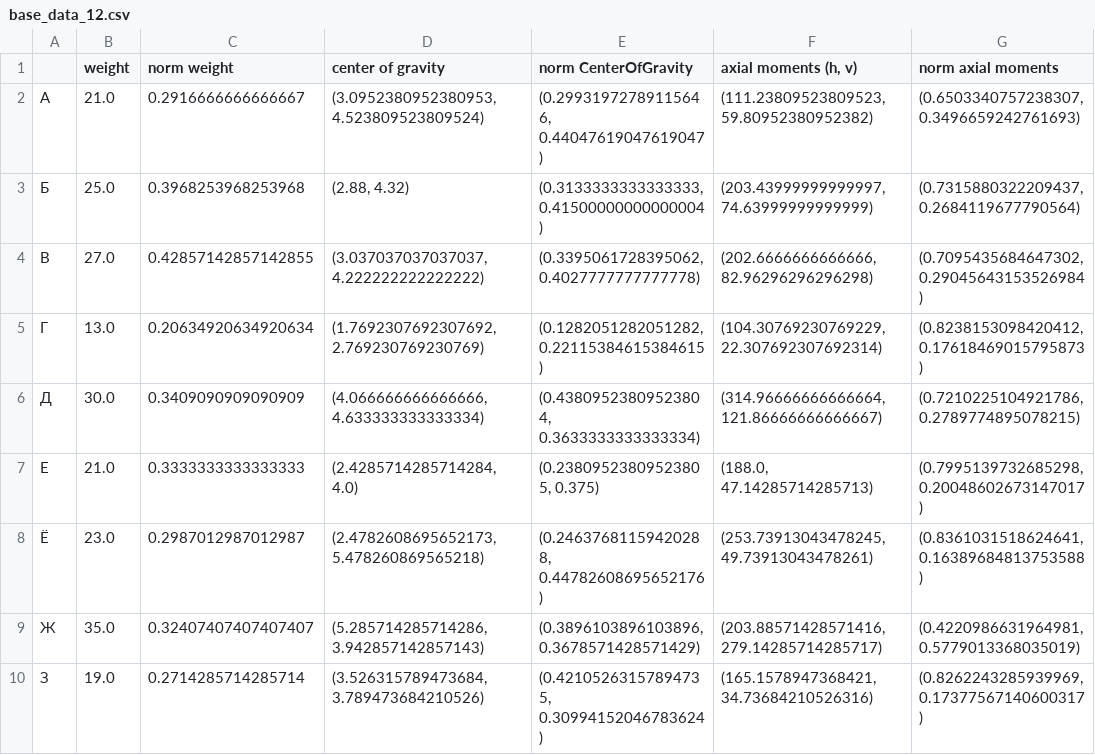
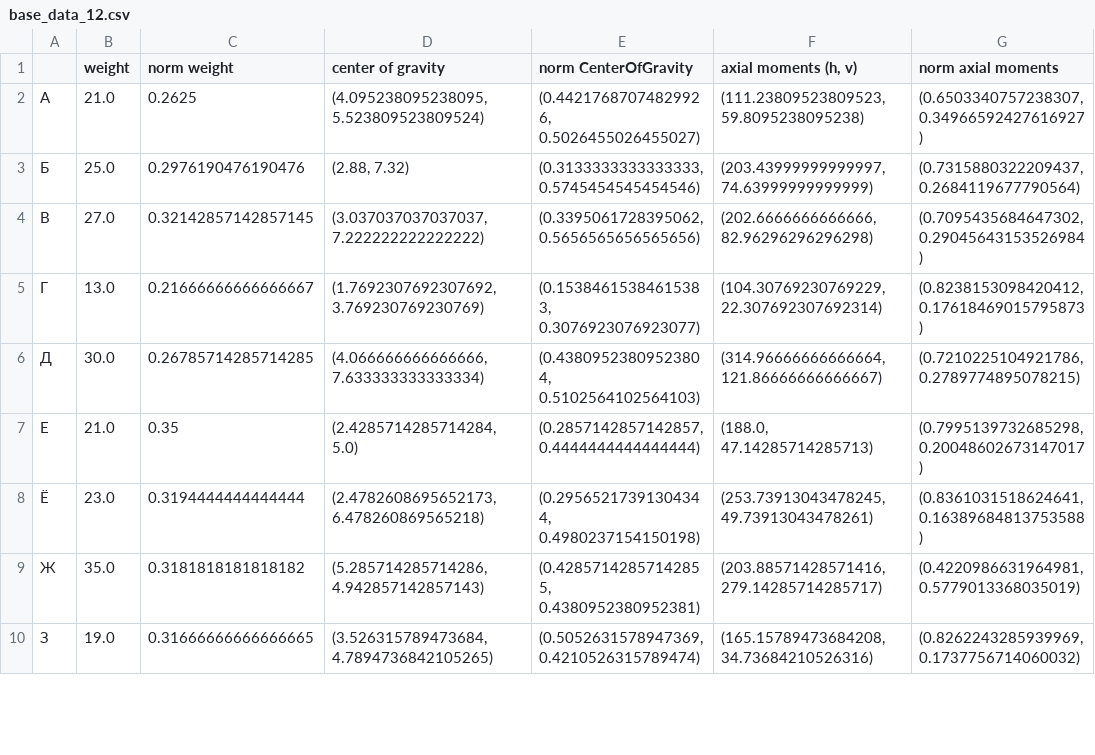
Before and after one commit to hilleri123/oavi, a CSV file: 6lab/pics/base_data_12.csv, drawn as a sheet; only a part is shown; the diff covers the shown part only.

```diff
--- a/6lab/pics/base_data_12.csv
+++ b/6lab/pics/base_data_12.csv
@@ -1,10 +1,10 @@
 ,weight,norm weight,center of gravity,norm CenterOfGravity,"axial moments (h, v)",norm axial moments
-А,21.0,0.2916666666666667,"(3.0952380952380953, 4.523809523809524)","(0.29931972789115646, 0.44047619047619047)","(111.23809523809523, 59.80952380952382)","(0.6503340757238307, 0.3496659242761693)"
-Б,25.0,0.3968253968253968,"(2.88, 4.32)","(0.3133333333333333, 0.41500000000000004)","(203.43999999999997, 74.63999999999999)","(0.7315880322209437, 0.2684119677790564)"
-В,27.0,0.42857142857142855,"(3.037037037037037, 4.222222222222222)","(0.3395061728395062, 0.4027777777777778)","(202.6666666666666, 82.96296296296298)","(0.7095435684647302, 0.29045643153526984)"
-Г,13.0,0.20634920634920634,"(1.7692307692307692, 2.769230769230769)","(0.1282051282051282, 0.22115384615384615)","(104.30769230769229, 22.307692307692314)","(0.8238153098420412, 0.17618469015795873)"
-Д,30.0,0.3409090909090909,"(4.066666666666666, 4.633333333333334)","(0.43809523809523804, 0.3633333333333334)","(314.96666666666664, 121.86666666666667)","(0.7210225104921786, 0.2789774895078215)"
-Е,21.0,0.3333333333333333,"(2.4285714285714284, 4.0)","(0.23809523809523805, 0.375)","(188.0, 47.14285714285713)","(0.7995139732685298, 0.20048602673147017)"
-Ё,23.0,0.2987012987012987,"(2.4782608695652173, 5.478260869565218)","(0.24637681159420288, 0.44782608695652176)","(253.73913043478245, 49.73913043478261)","(0.8361031518624641, 0.16389684813753588)"
-Ж,35.0,0.32407407407407407,"(5.285714285714286, 3.942857142857143)","(0.3896103896103896, 0.3678571428571429)","(203.88571428571416, 279.14285714285717)","(0.4220986631964981, 0.5779013368035019)"
-З,19.0,0.2714285714285714,"(3.526315789473684, 3.789473684210526)","(0.42105263157894735, 0.30994152046783624)","(165.1578947368421, 34.73684210526316)","(0.8262243285939969, 0.17377567140600317)"
+А,21.0,0.2625,"(4.095238095238095, 5.523809523809524)","(0.44217687074829926, 0.5026455026455027)","(111.23809523809523, 59.8095238095238)","(0.6503340757238307, 0.34966592427616927)"
+Б,25.0,0.2976190476190476,"(2.88, 7.32)","(0.3133333333333333, 0.5745454545454546)","(203.43999999999997, 74.63999999999999)","(0.7315880322209437, 0.2684119677790564)"
+В,27.0,0.32142857142857145,"(3.037037037037037, 7.222222222222222)","(0.3395061728395062, 0.5656565656565656)","(202.6666666666666, 82.96296296296298)","(0.7095435684647302, 0.29045643153526984)"
+Г,13.0,0.21666666666666667,"(1.7692307692307692, 3.769230769230769)","(0.15384615384615383, 0.3076923076923077)","(104.30769230769229, 22.307692307692314)","(0.8238153098420412, 0.17618469015795873)"
+Д,30.0,0.26785714285714285,"(4.066666666666666, 7.633333333333334)","(0.43809523809523804, 0.5102564102564103)","(314.96666666666664, 121.86666666666667)","(0.7210225104921786, 0.2789774895078215)"
+Е,21.0,0.35,"(2.4285714285714284, 5.0)","(0.2857142857142857, 0.4444444444444444)","(188.0, 47.14285714285713)","(0.7995139732685298, 0.20048602673147017)"
+Ё,23.0,0.3194444444444444,"(2.4782608695652173, 6.478260869565218)","(0.29565217391304344, 0.4980237154150198)","(253.73913043478245, 49.73913043478261)","(0.8361031518624641, 0.16389684813753588)"
+Ж,35.0,0.3181818181818182,"(5.285714285714286, 4.942857142857143)","(0.42857142857142855, 0.4380952380952381)","(203.88571428571416, 279.14285714285717)","(0.4220986631964981, 0.5779013368035019)"
+З,19.0,0.31666666666666665,"(3.526315789473684, 4.7894736842105265)","(0.5052631578947369, 0.4210526315789474)","(165.15789473684208, 34.73684210526316)","(0.8262243285939969, 0.1737756714060032)"
```
Also changed, not shown: 74 edited cells elsewhere in this file, 6lab/pics/alpabet12/data_12.csv, 6lab/pics/alpabet15/data_15.csv, 35 other files.
